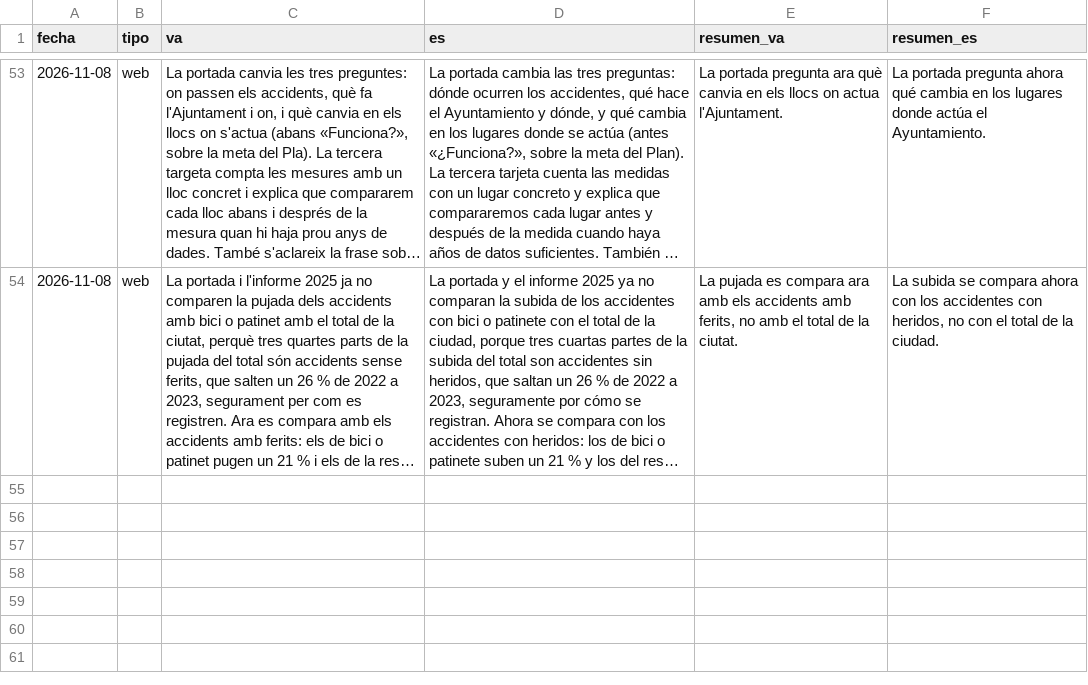
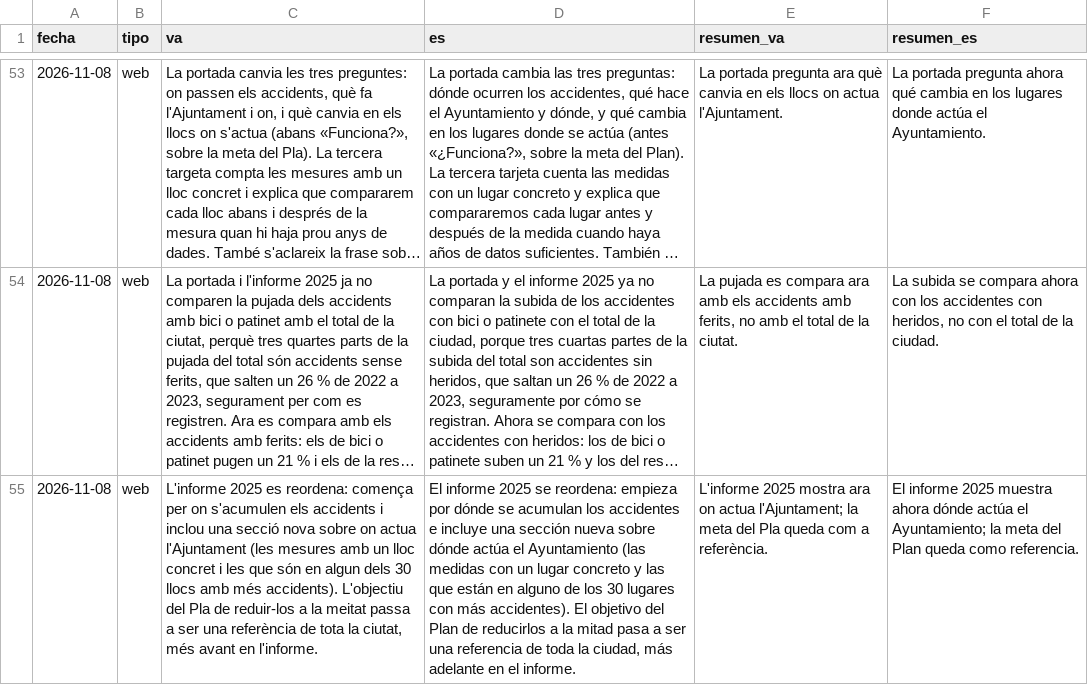
Before and after one commit to rburgosm/observatori-bici-vlc, a CSV file: docs/cambios.csv, drawn as a sheet; only a part is shown, gaps mark what is left out; long unchanged cells end in …; the diff names each change by its address in the sheet, - before the commit and + after, or states it on an @@ line.

```diff
--- a/docs/cambios.csv
+++ b/docs/cambios.csv
+row 55: 2026-11-08 | web | L'informe 2025 es reordena: comença per on s'acumulen els accidents i inclou una secció nova sobre on actua l'Ajuntament (les mesures amb un lloc concret i les que són en algun dels 30 llocs amb més accidents). L'objectiu del Pla de reduir-los a la meitat passa a ser una referència de tota la ciutat, més avant en l'informe. | El informe 2025 se reordena: empieza por dónde se acumulan los accidentes e incluye una sección nueva sobre dónde actúa el Ayuntamiento (las medidas con un lugar concreto y las que están en alguno de los 30 lugares con más accidentes). El objetivo del Plan de reducirlos a la mitad pasa a ser una referencia de toda la ciudad, más adelante en el informe. | L'informe 2025 mostra ara on actua l'Ajuntament; la meta del Pla queda com a referència. | El informe 2025 muestra ahora dónde actúa el Ayuntamiento; la meta del Plan queda como referencia.
```
Also changed, not shown: 2 other files.
